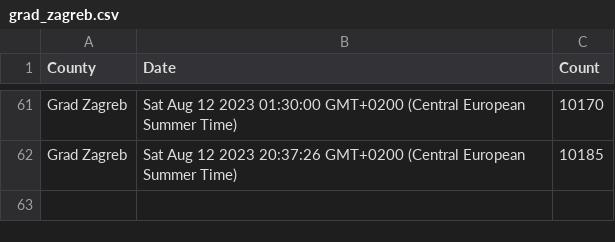
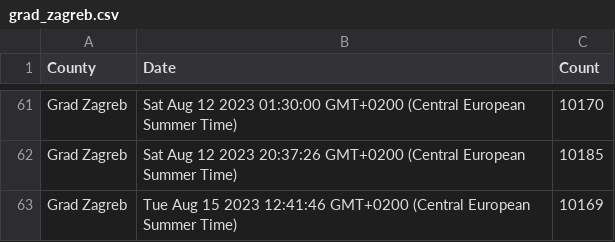
Before and after one commit to curkovicf/real-estate, a CSV file: data/flat/grad_zagreb.csv, drawn as a sheet; only a part is shown, gaps mark what is left out; the diff names each change by its address in the sheet, - before the commit and + after, or states it on an @@ line.

```diff
--- a/data/flat/grad_zagreb.csv
+++ b/data/flat/grad_zagreb.csv
+row 63: Grad Zagreb | Tue Aug 15 2023 12:41:46 GMT+0200 (Central European Summer Time) | 10169
```
Also changed, not shown: data/flat/splitsko_dalmatinska_zupanija.csv, data/flat/zadarska_zupanija.csv, 3 other files.
